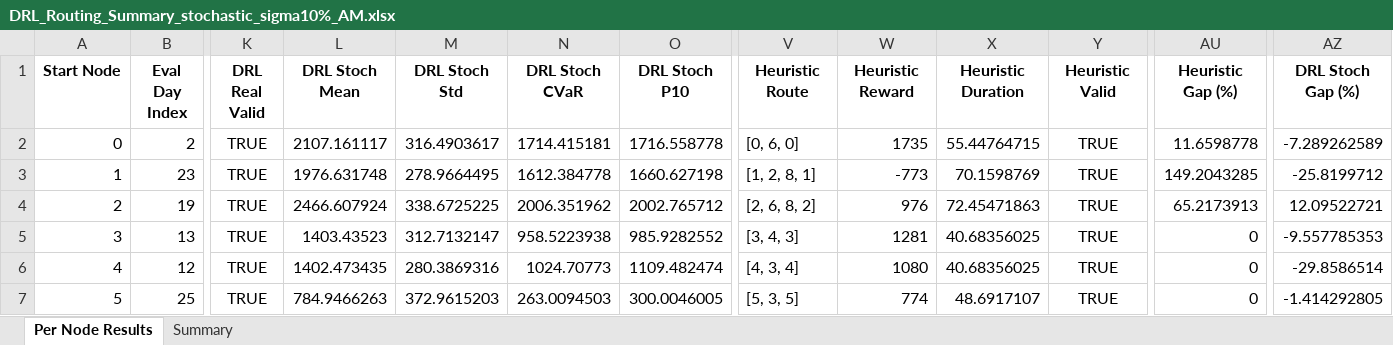
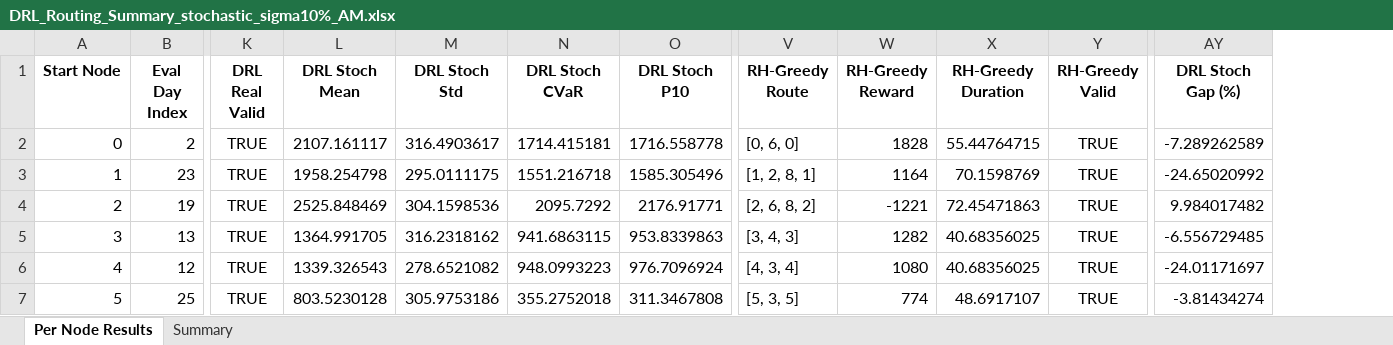
Before and after one commit to aptafur230701/Routing_Pricing_Model, an Excel workbook: results_10nodes/DRL_Routing_Summary_stochastic_sigma10%_AM.xlsx, sheet Per Node Results, drawn as a sheet; only a part is shown, gaps mark what is left out; values as stored, in another font and other column widths than the file's, no borders; removed rows and columns are numbered as before the commit, all else as after; the diff covers the shown part only; the diff names each change by its address in the sheet, - before the commit and + after, or states it on an @@ line.

Commit message:
Adición Rolling Horizon Greedy

```diff
--- a/results_10nodes/DRL_Routing_Summary_stochastic_sigma10%_AM.xlsx (sheet Per Node Results)
+++ b/results_10nodes/DRL_Routing_Summary_stochastic_sigma10%_AM.xlsx (sheet Per Node Results)
-column AU (Heuristic Gap (%)), rows 2-7: 11.6598778 | 149.2043285 | 65.2173913 | 0 | 0 | 0
-V1: Heuristic Route
+V1: RH-Greedy Route
-W1: Heuristic Reward
+W1: RH-Greedy Reward
-X1: Heuristic Duration
+X1: RH-Greedy Duration
-Y1: Heuristic Valid
+Y1: RH-Greedy Valid
-W2 (RH-Greedy Reward): 1735
+W2 (RH-Greedy Reward): 1828
-L3 (DRL Stoch Mean): 1976.631748
+L3 (DRL Stoch Mean): 1958.254798
-M3 (DRL Stoch Std): 278.9664495
+M3 (DRL Stoch Std): 295.0111175
-N3 (DRL Stoch CVaR): 1612.384778
+N3 (DRL Stoch CVaR): 1551.216718
-O3 (DRL Stoch P10): 1660.627198
+O3 (DRL Stoch P10): 1585.305496
-W3 (RH-Greedy Reward): -773
+W3 (RH-Greedy Reward): 1164
-AY3 (DRL Stoch Gap (%)): -25.8199712
+AY3 (DRL Stoch Gap (%)): -24.65020992
-L4 (DRL Stoch Mean): 2466.607924
+L4 (DRL Stoch Mean): 2525.848469
-M4 (DRL Stoch Std): 338.6725225
+M4 (DRL Stoch Std): 304.1598536
-N4 (DRL Stoch CVaR): 2006.351962
+N4 (DRL Stoch CVaR): 2095.7292
-O4 (DRL Stoch P10): 2002.765712
+O4 (DRL Stoch P10): 2176.91771
-W4 (RH-Greedy Reward): 976
+W4 (RH-Greedy Reward): -1221
-AY4 (DRL Stoch Gap (%)): 12.09522721
+AY4 (DRL Stoch Gap (%)): 9.984017482
-L5 (DRL Stoch Mean): 1403.43523
+L5 (DRL Stoch Mean): 1364.991705
-M5 (DRL Stoch Std): 312.7132147
+M5 (DRL Stoch Std): 316.2318162
-N5 (DRL Stoch CVaR): 958.5223938
+N5 (DRL Stoch CVaR): 941.6863115
-O5 (DRL Stoch P10): 985.9282552
+O5 (DRL Stoch P10): 953.8339863
-W5 (RH-Greedy Reward): 1281
+W5 (RH-Greedy Reward): 1282
-AY5 (DRL Stoch Gap (%)): -9.557785353
+AY5 (DRL Stoch Gap (%)): -6.556729485
-L6 (DRL Stoch Mean): 1402.473435
+L6 (DRL Stoch Mean): 1339.326543
-M6 (DRL Stoch Std): 280.3869316
+M6 (DRL Stoch Std): 278.6521082
-N6 (DRL Stoch CVaR): 1024.70773
+N6 (DRL Stoch CVaR): 948.0993223
-O6 (DRL Stoch P10): 1109.482474
+O6 (DRL Stoch P10): 976.7096924
-AY6 (DRL Stoch Gap (%)): -29.8586514
+AY6 (DRL Stoch Gap (%)): -24.01171697
-L7 (DRL Stoch Mean): 784.9466263
+L7 (DRL Stoch Mean): 803.5230128
-M7 (DRL Stoch Std): 372.9615203
+M7 (DRL Stoch Std): 305.9753186
-N7 (DRL Stoch CVaR): 263.0094503
+N7 (DRL Stoch CVaR): 355.2752018
-O7 (DRL Stoch P10): 300.0046005
+O7 (DRL Stoch P10): 311.3467808
-AY7 (DRL Stoch Gap (%)): -1.414292805
+AY7 (DRL Stoch Gap (%)): -3.81434274
```
Also changed, not shown: 23 edited cells elsewhere in this sheet, sheet Summary, 5 other files.
